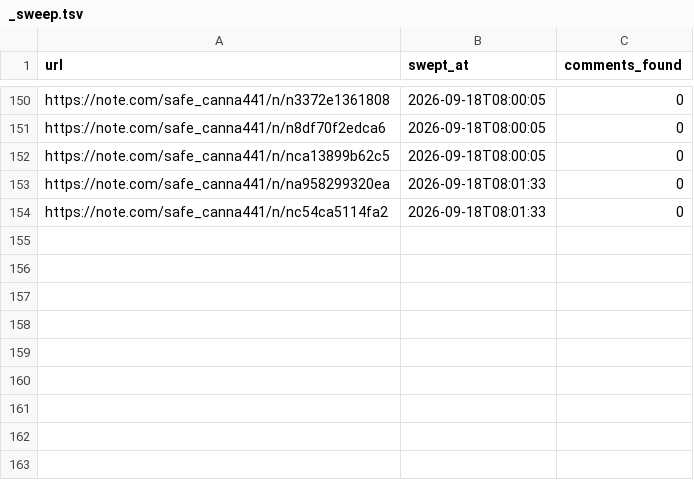
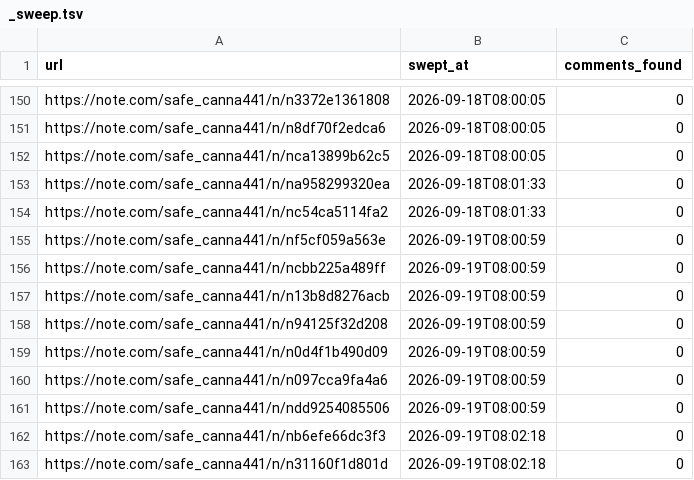
Before and after one commit to tyutyutakokaina81-netizen/agent-team, a TSV file: ops/comments/_sweep.tsv, drawn as a sheet; only a part is shown, gaps mark what is left out; the diff names each change by its address in the sheet, - before the commit and + after, or states it on an @@ line.

```diff
--- a/ops/comments/_sweep.tsv
+++ b/ops/comments/_sweep.tsv
+row 155: https://note.com/safe_canna441/n/nf5cf059a563e | 2026-09-19T08:00:59 | 0
+row 156: https://note.com/safe_canna441/n/ncbb225a489ff | 2026-09-19T08:00:59 | 0
+row 157: https://note.com/safe_canna441/n/n13b8d8276acb | 2026-09-19T08:00:59 | 0
+row 158: https://note.com/safe_canna441/n/n94125f32d208 | 2026-09-19T08:00:59 | 0
+row 159: https://note.com/safe_canna441/n/n0d4f1b490d09 | 2026-09-19T08:00:59 | 0
+row 160: https://note.com/safe_canna441/n/n097cca9fa4a6 | 2026-09-19T08:00:59 | 0
+row 161: https://note.com/safe_canna441/n/ndd9254085506 | 2026-09-19T08:00:59 | 0
+row 162: https://note.com/safe_canna441/n/nb6efe66dc3f3 | 2026-09-19T08:02:18 | 0
+row 163: https://note.com/safe_canna441/n/n31160f1d801d | 2026-09-19T08:02:18 | 0
```
Also changed, not shown: 12 other files.
